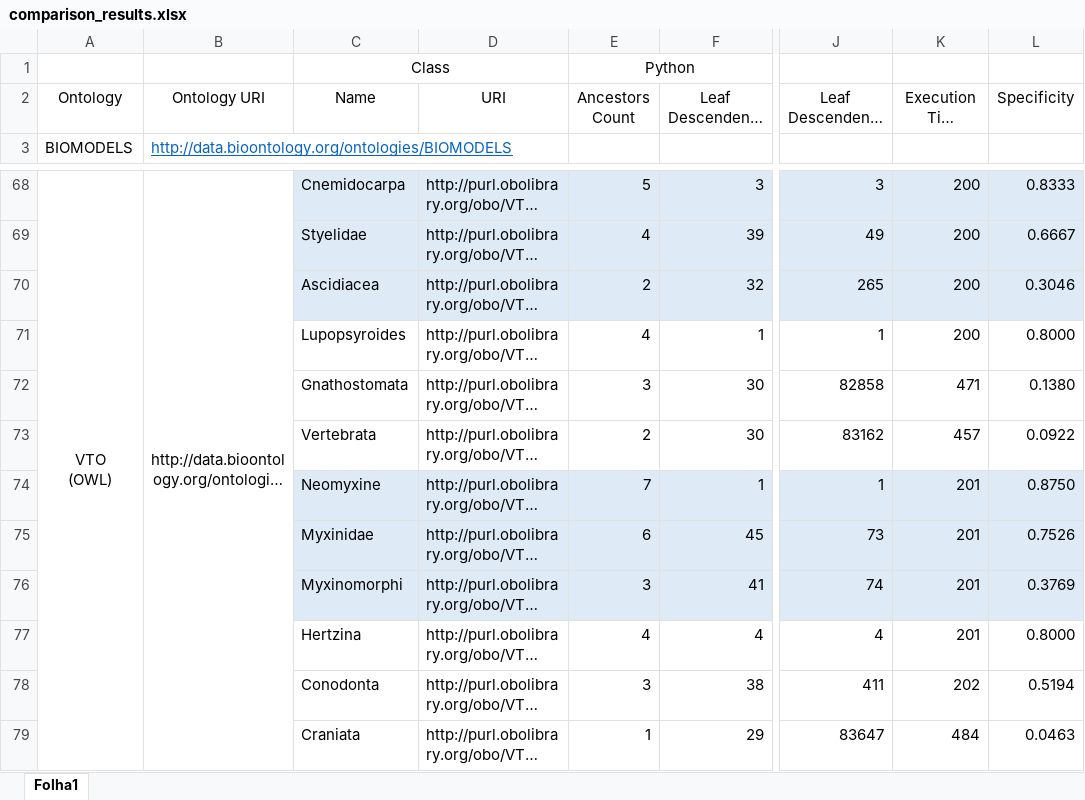
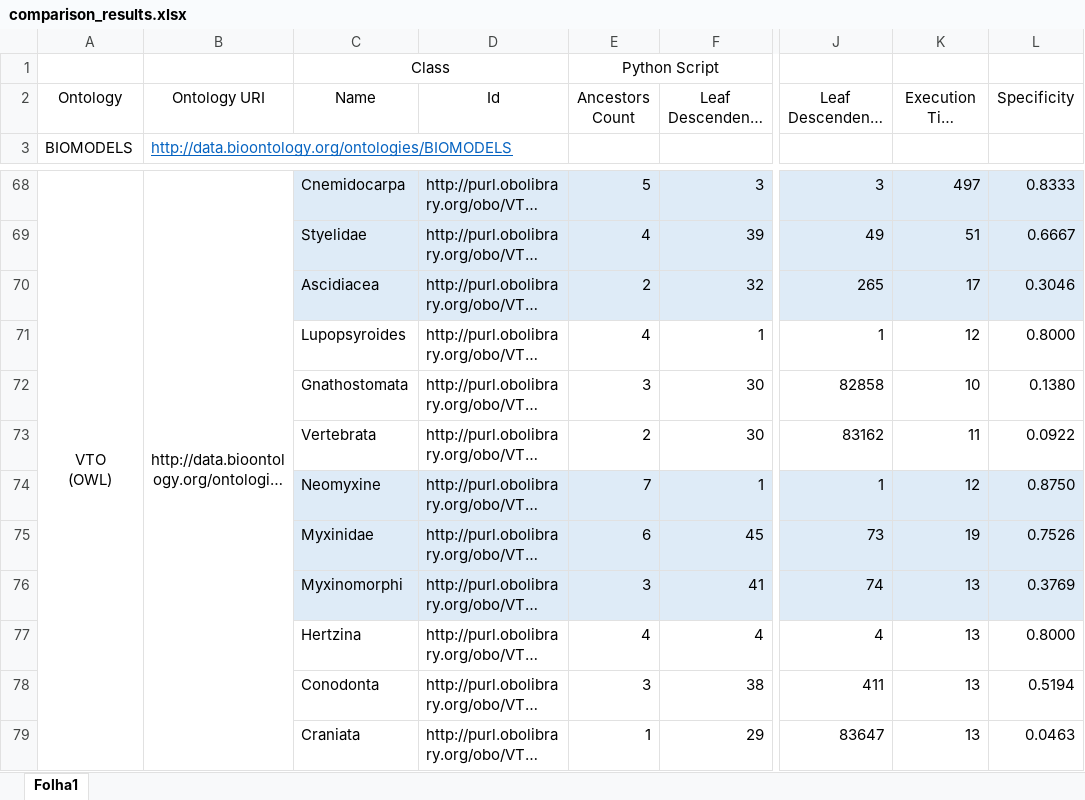
Before and after one commit to lasigeBioTM/MetadataAnalyser, an Excel workbook: studyresults/comparison_results.xlsx, sheet Folha1, drawn as a sheet; only a part is shown, gaps mark what is left out; long unchanged cells end in …; values as stored, in another font and other column widths than the file's, no borders; the diff covers the shown part only; the diff names each change by its address in the sheet, - before the commit and + after, or states it on an @@ line.

```diff
--- a/studyresults/comparison_results.xlsx (sheet Folha1)
+++ b/studyresults/comparison_results.xlsx (sheet Folha1)
-E1: Python
+E1: Python Script
-D2: URI
+D2: Id
-K68: 200
+K68: 497
-K69: 200
+K69: 51
-K70: 200
+K70: 17
-K71: 200
+K71: 12
-K72: 471
+K72: 10
-K73: 457
+K73: 11
-K74: 201
+K74: 12
-K75: 201
+K75: 19
-K76:K77: 201
+K76:K77: 13
-K78: 202
+K78: 13
-K79: 484
+K79: 13
```
Also changed, not shown: 42 added rows and 42 removed rows elsewhere in this sheet, 5 other files.
